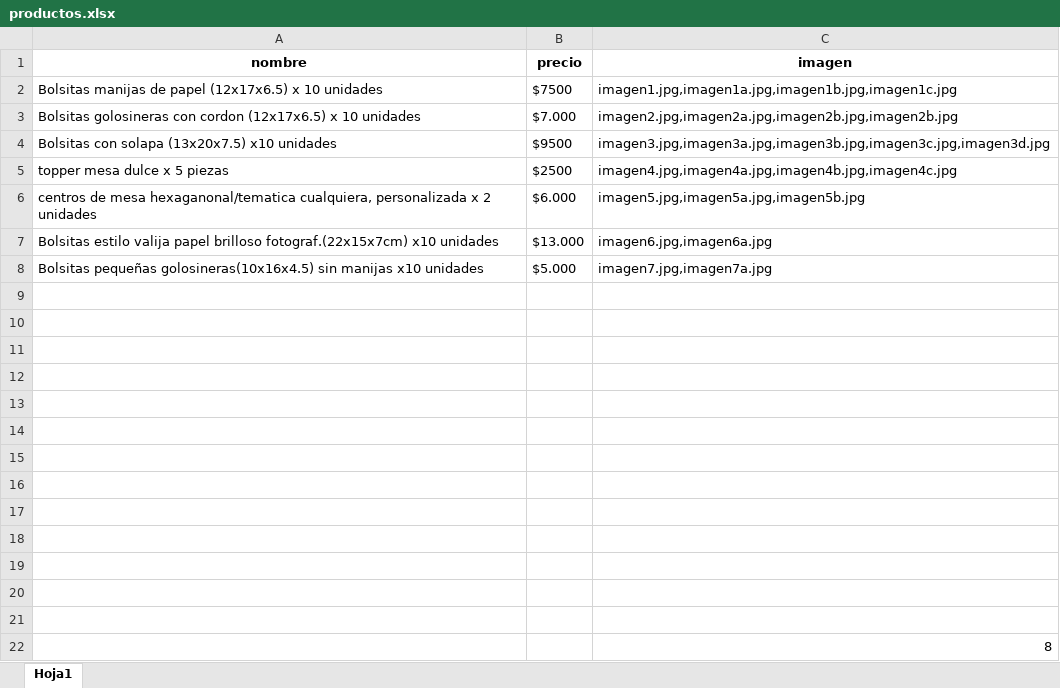
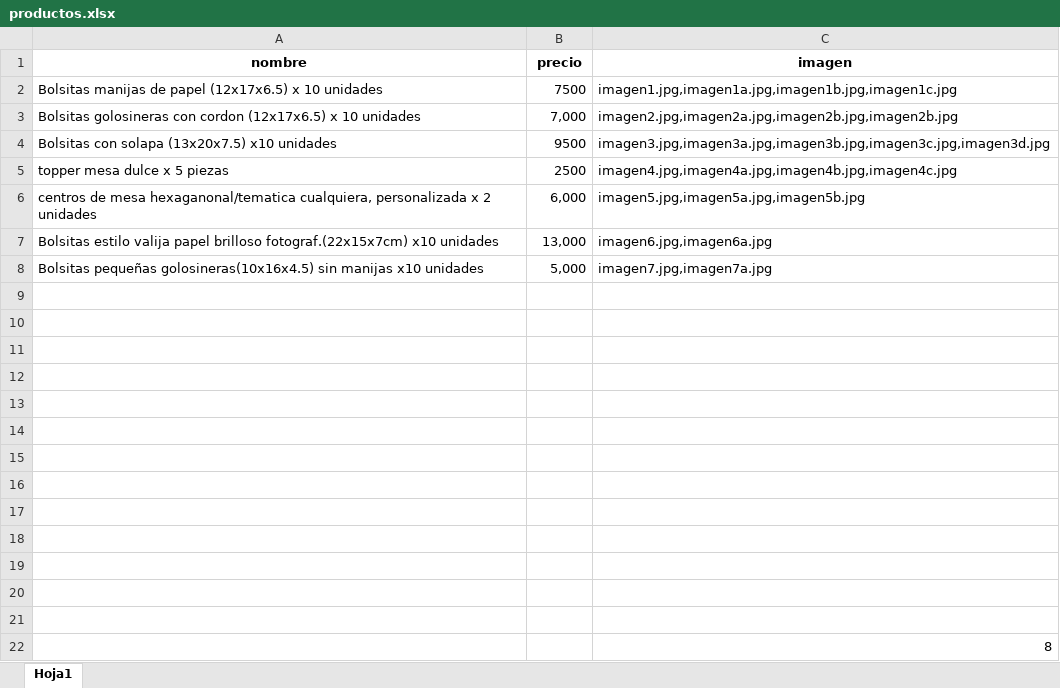
Before and after one commit to rincondepapel04-wq/tienda, an Excel workbook: productos.xlsx, sheet Hoja1, drawn as a sheet; values as stored, in another font and other column widths than the file's, no borders; the diff names each change by its address in the sheet, - before the commit and + after, or states it on an @@ line.

Commit message:
Add files via upload

```diff
--- a/productos.xlsx (sheet Hoja1)
+++ b/productos.xlsx (sheet Hoja1)
-B2 (precio): $7500
+B2 (precio): 7500
-B3 (precio): $7.000
+B3 (precio): 7,000
-B4 (precio): $9500
+B4 (precio): 9500
-B5 (precio): $2500
+B5 (precio): 2500
-B6 (precio): $6.000
+B6 (precio): 6,000
-B7 (precio): $13.000
+B7 (precio): 13,000
-B8 (precio): $5.000
+B8 (precio): 5,000
```
